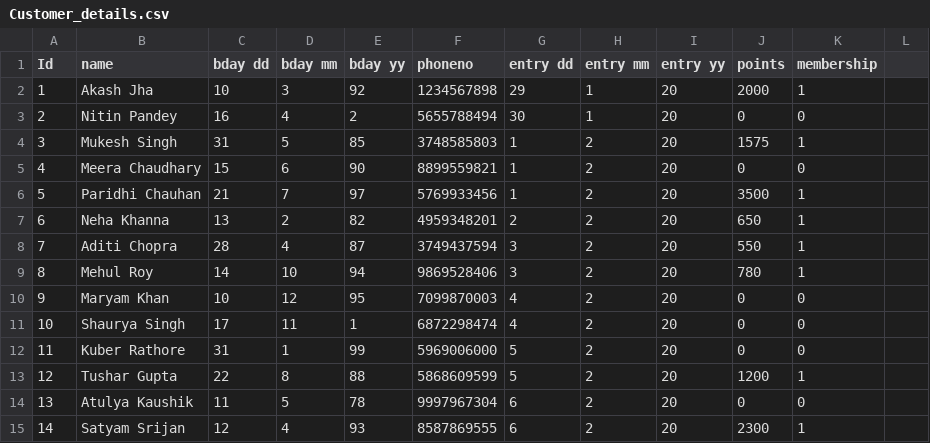
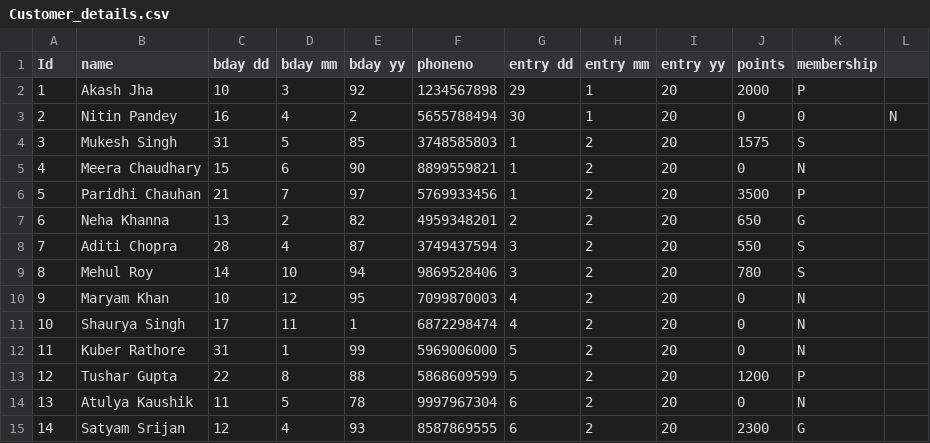
Before and after one commit to DS-Project-1-0/Supermarket-Software, a CSV file: Customer_details.csv, drawn as a sheet.

Commit message:
Update Customer_details.csv

```diff
--- a/Customer_details.csv
+++ b/Customer_details.csv
@@ -1,15 +1,15 @@
 Id,name,bday dd,bday mm,bday yy,phoneno,entry dd,entry mm,entry yy,points,membership
-1,Akash Jha,10,3,92,1234567898,29,1,20,2000,1
-2,Nitin Pandey,16,4,2,5655788494,30,1,20,0,0
-3,Mukesh Singh,31,5,85,3748585803,1,2,20,1575,1
-4,Meera Chaudhary,15,6,90,8899559821,1,2,20,0,0
-5,Paridhi Chauhan,21,7,97,5769933456,1,2,20,3500,1
-6,Neha Khanna,13,2,82,4959348201,2,2,20,650,1
-7,Aditi Chopra,28,4,87,3749437594,3,2,20,550,1
-8,Mehul Roy,14,10,94,9869528406,3,2,20,780,1
-9,Maryam Khan,10,12,95,7099870003,4,2,20,0,0
-10,Shaurya Singh,17,11,1,6872298474,4,2,20,0,0
-11,Kuber Rathore,31,1,99,5969006000,5,2,20,0,0
-12,Tushar Gupta,22,8,88,5868609599,5,2,20,1200,1
-13,Atulya Kaushik,11,5,78,9997967304,6,2,20,0,0
-14,Satyam Srijan,12,4,93,8587869555,6,2,20,2300,1
+1,Akash Jha,10,3,92,1234567898,29,1,20,2000,P
+2,Nitin Pandey,16,4,2,5655788494,30,1,20,0,0,N
+3,Mukesh Singh,31,5,85,3748585803,1,2,20,1575,S
+4,Meera Chaudhary,15,6,90,8899559821,1,2,20,0,N
+5,Paridhi Chauhan,21,7,97,5769933456,1,2,20,3500,P
+6,Neha Khanna,13,2,82,4959348201,2,2,20,650,G
+7,Aditi Chopra,28,4,87,3749437594,3,2,20,550,S
+8,Mehul Roy,14,10,94,9869528406,3,2,20,780,S
+9,Maryam Khan,10,12,95,7099870003,4,2,20,0,N
+10,Shaurya Singh,17,11,1,6872298474,4,2,20,0,N
+11,Kuber Rathore,31,1,99,5969006000,5,2,20,0,N
+12,Tushar Gupta,22,8,88,5868609599,5,2,20,1200,P
+13,Atulya Kaushik,11,5,78,9997967304,6,2,20,0,N
+14,Satyam Srijan,12,4,93,8587869555,6,2,20,2300,G
```
